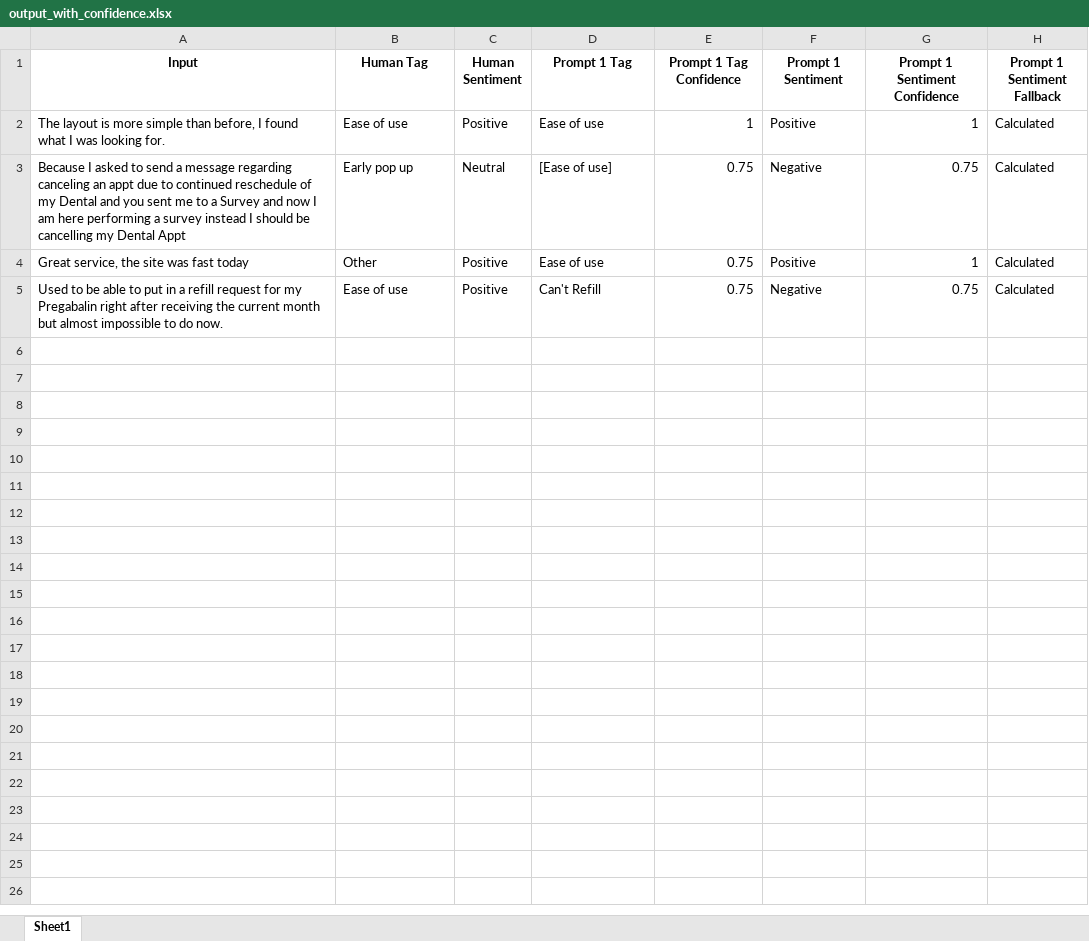
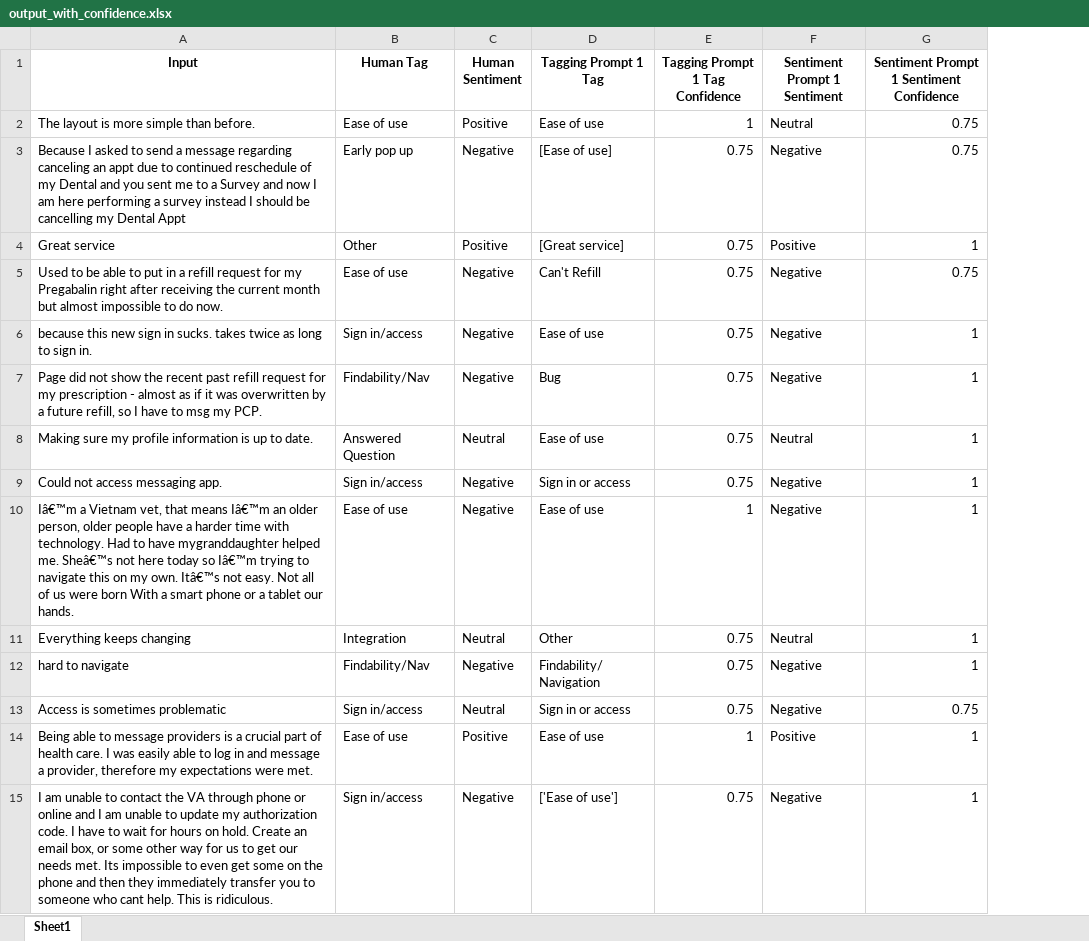
Before and after one commit to ryan-powers-va/Medallia-Text-Data-Analysis, an Excel workbook: output_with_confidence.xlsx, sheet Sheet1, drawn as a sheet; values as stored, in another font and other column widths than the file's, no borders; removed rows and columns are numbered as before the commit, all else as after; the diff names each change by its address in the sheet, - before the commit and + after, or states it on an @@ line.

```diff
--- a/output_with_confidence.xlsx (sheet Sheet1)
+++ b/output_with_confidence.xlsx (sheet Sheet1)
-column H (Prompt 1 Sentiment Fallback), rows 2-5: all Calculated
-D1: Prompt 1 Tag
+D1: Tagging Prompt 1 Tag
-E1: Prompt 1 Tag Confidence
+E1: Tagging Prompt 1 Tag Confidence
-F1: Prompt 1 Sentiment
+F1: Sentiment Prompt 1 Sentiment
-G1: Prompt 1 Sentiment Confidence
+G1: Sentiment Prompt 1 Sentiment Confidence
-A2 (Input): …simple than before, I found what I was looking for.
+A2 (Input): …simple than before.
-F2 (Sentiment Prompt 1 Sentiment): Positive
+F2 (Sentiment Prompt 1 Sentiment): Neutral
-G2: 1
+G2: 0.75
-C3 (Human Sentiment): Neutral
+C3 (Human Sentiment): Negative
-A4 (Input): Great service, the site was fast today
+A4 (Input): Great service
-D4 (Tagging Prompt 1 Tag): Ease of use
+D4 (Tagging Prompt 1 Tag): [Great service]
-C5 (Human Sentiment): Positive
+C5 (Human Sentiment): Negative
+row 6: because this new sign in sucks. takes twice as long to sign in. | Sign in/access | Negative | Ease of use | 0.75 | Negative | 1
+row 7: Page did not show the recent past refill request for my prescription - almost as if it was overwritten by a future refill, so I have to msg my PCP. | Findability/Nav | Negative | Bug | 0.75 | Negative | 1
+row 8: Making sure my profile information is up to date. | Answered Question | Neutral | Ease of use | 0.75 | Neutral | 1
+row 9: Could not access messaging app. | Sign in/access | Negative | Sign in or access | 0.75 | Negative | 1
+row 10: Iâ€™m a Vietnam vet, that means Iâ€™m an older person, older people have a harder time with technology. Had to have mygranddaughter helped me. Sheâ€™s not here today so Iâ€™m trying to navigate this on my own. Itâ€™s not easy. Not all of us were born With a smart phone or a tablet our hands. | Ease of use | Negative | Ease of use | 1 | Negative | 1
+row 11: Everything keeps changing | Integration | Neutral | Other | 0.75 | Neutral | 1
+row 12: hard to navigate | Findability/Nav | Negative | Findability/ Navigation | 0.75 | Negative | 1
+row 13: Access is sometimes problematic | Sign in/access | Neutral | Sign in or access | 0.75 | Negative | 0.75
+row 14: Being able to message providers is a crucial part of health care. I was easily able to log in and message a provider, therefore my expectations were met. | Ease of use | Positive | Ease of use | 1 | Positive | 1
+row 15: I am unable to contact the VA through phone or online and I am unable to update my authorization code. I have to wait for hours on hold. Create an email box, or some other way for us to get our needs met. Its impossible to even get some on the phone and then they immediately transfer you to someone who cant help. This is ridiculous. | Sign in/access | Negative | ['Ease of use'] | 0.75 | Negative | 1
```
Also changed, not shown: Comments_QuickTest.xlsx, Secure Messages_Comments_Labeled.xlsx, 3 other files.
